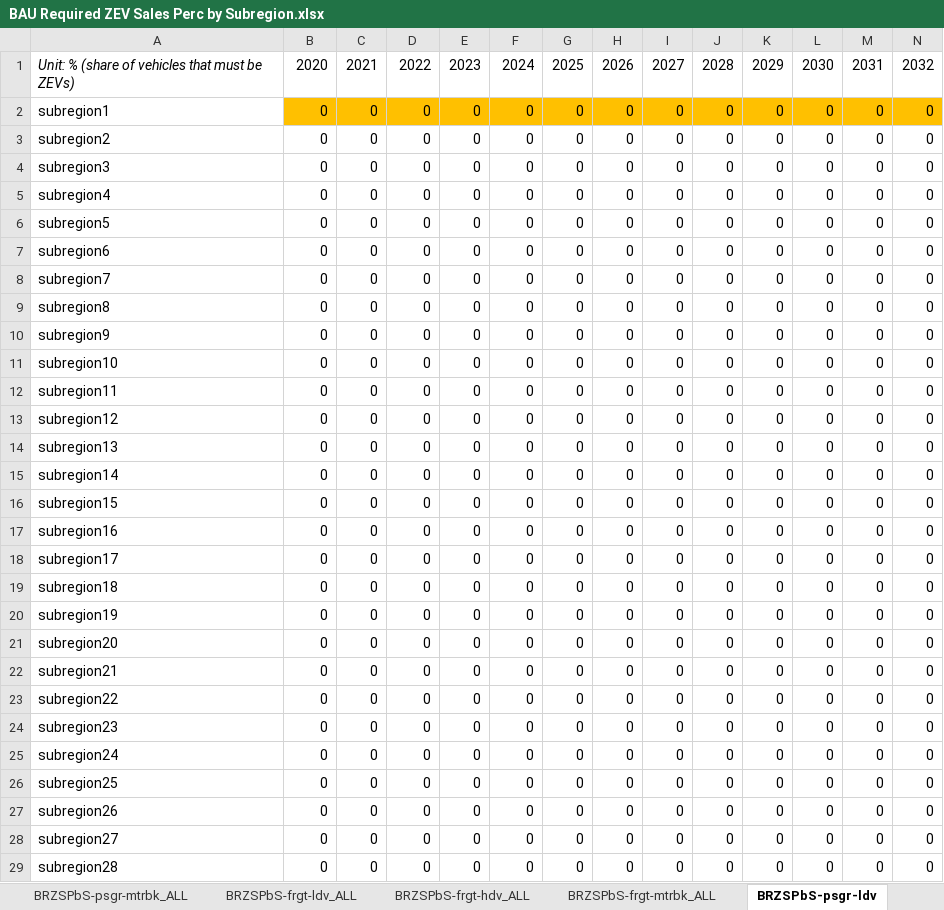
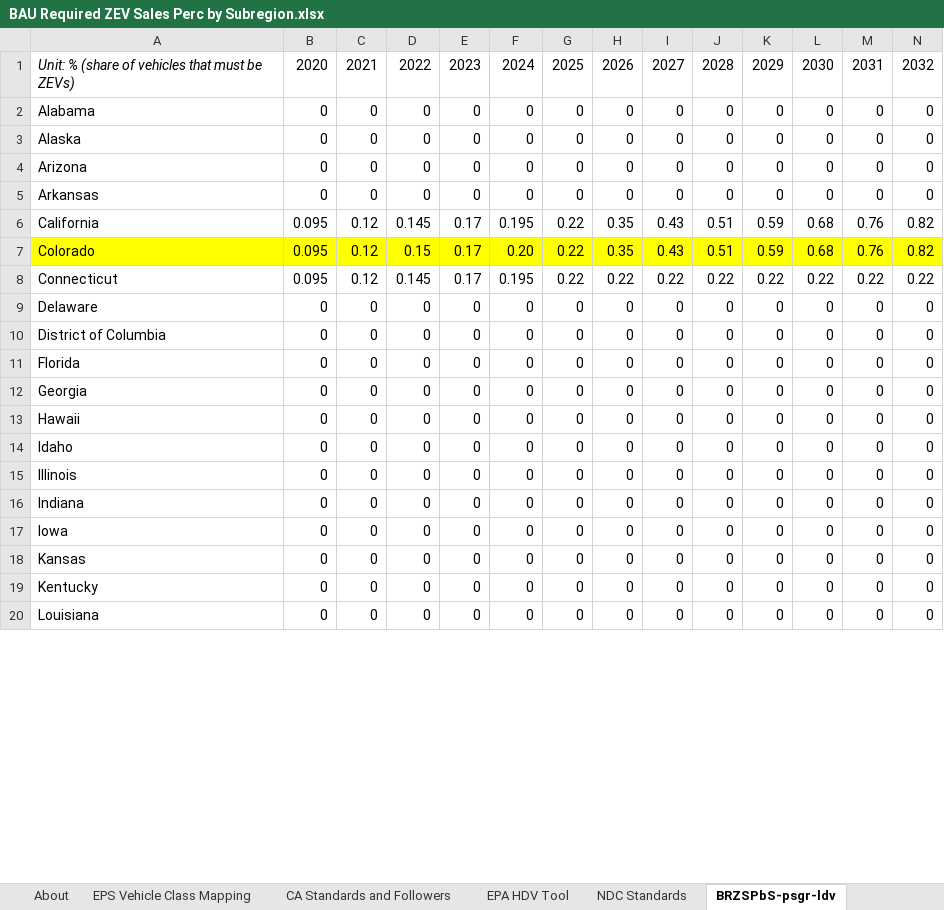
Before and after one commit to EnergyInnovation/eps-alabama, an Excel workbook: InputData/trans/BRZSPbS/BAU Required ZEV Sales Perc by Subregion.xlsx, sheet BRZSPbS-psgr-ldv, drawn as a sheet; only a part is shown; values as stored, in another font and other column widths than the file's, no borders; removed rows and columns are numbered as before the commit, all else as after; rows hold the shown columns only; the diff covers the shown part only; the diff names each change by its address in the sheet, - before the commit and + after, or states it on an @@ line.

```diff
--- a/InputData/trans/BRZSPbS/BAU Required ZEV Sales Perc by Subregion.xlsx (sheet BRZSPbS-psgr-ldv)
+++ b/InputData/trans/BRZSPbS/BAU Required ZEV Sales Perc by Subregion.xlsx (sheet BRZSPbS-psgr-ldv)
-sheet tab: BRZSPbS-psgr-mtrbk_ALL
-sheet tab: BRZSPbS-frgt-ldv_ALL
-sheet tab: BRZSPbS-frgt-hdv_ALL
-sheet tab: BRZSPbS-frgt-mtrbk_ALL
+sheet tab: EPA HDV Tool
+sheet tab: NDC Standards
-A2: subregion1
+A2: Alabama
-B2:N2 fill: #FFC000
+B2:N2 fill: none
-A3: subregion2
+A3: Alaska
-A4: subregion3
+A4: Arizona
-A5: subregion4
+A5: Arkansas
+row 6: California | 0.095 | 0.12 | 0.145 | 0.17 | 0.195 | 0.22 | 0.35 | 0.43 | 0.51 | 0.59 | 0.68 | 0.76 | 0.82
+row 7: Colorado | 0.095 | 0.12 | 0.15 | 0.17 | 0.20 | 0.22 | 0.35 | 0.43 | 0.51 | 0.59 | 0.68 | 0.76 | 0.82
+row 8: Connecticut | 0.095 | 0.12 | 0.145 | 0.17 | 0.195 | 0.22 | 0.22 | 0.22 | 0.22 | 0.22 | 0.22 | 0.22 | 0.22
-A9: subregion5
+A9: Delaware
-A10: subregion6
+A10: District of Columbia
-A11: subregion7
+A11: Florida
-A12: subregion8
+A12: Georgia
-A13: subregion9
+A13: Hawaii
-A14: subregion10
+A14: Idaho
-A15: subregion11
+A15: Illinois
-A16: subregion12
+A16: Indiana
-A17: subregion13
+A17: Iowa
-A18: subregion14
+A18: Kansas
-A19: subregion15
+A19: Kentucky
-A20: subregion16
+A20: Louisiana
-row 18: subregion17 | 0 | 0 | 0 | 0 | 0 | 0 | 0 | 0 | 0 | 0 | 0 | 0 | 0
-row 19: subregion18 | 0 | 0 | 0 | 0 | 0 | 0 | 0 | 0 | 0 | 0 | 0 | 0 | 0
-row 20: subregion19 | 0 | 0 | 0 | 0 | 0 | 0 | 0 | 0 | 0 | 0 | 0 | 0 | 0
-row 21: subregion20 | 0 | 0 | 0 | 0 | 0 | 0 | 0 | 0 | 0 | 0 | 0 | 0 | 0
-row 22: subregion21 | 0 | 0 | 0 | 0 | 0 | 0 | 0 | 0 | 0 | 0 | 0 | 0 | 0
-row 23: subregion22 | 0 | 0 | 0 | 0 | 0 | 0 | 0 | 0 | 0 | 0 | 0 | 0 | 0
-row 24: subregion23 | 0 | 0 | 0 | 0 | 0 | 0 | 0 | 0 | 0 | 0 | 0 | 0 | 0
-row 25: subregion24 | 0 | 0 | 0 | 0 | 0 | 0 | 0 | 0 | 0 | 0 | 0 | 0 | 0
-row 26: subregion25 | 0 | 0 | 0 | 0 | 0 | 0 | 0 | 0 | 0 | 0 | 0 | 0 | 0
-row 27: subregion26 | 0 | 0 | 0 | 0 | 0 | 0 | 0 | 0 | 0 | 0 | 0 | 0 | 0
-row 28: subregion27 | 0 | 0 | 0 | 0 | 0 | 0 | 0 | 0 | 0 | 0 | 0 | 0 | 0
-row 29: subregion28 | 0 | 0 | 0 | 0 | 0 | 0 | 0 | 0 | 0 | 0 | 0 | 0 | 0
```
Also changed, not shown: 13 added rows, 4 removed rows, 19 edited cells and cell formats elsewhere in this sheet, sheet BRZSPbS-frgt-hdv, sheet BRZSPbS-frgt-ldv, sheet BRZSPbS-psgr-hdv, sheet CA Standards and Followers, sheet BRZSPbS-psgr-mtrbk, sheet BRZSPbS-frgt-mtrbk, 1 more sheet, other sheet tabs, formulas that keep their value, InputData/elec/CDRDfRCP/Cln Dsptchble Rsrc Dmnd for Rlbty Curve Param.xlsx, InputData/trans/VSbS/Vehicle Shares by Subregion.xlsx, 16 other files.
